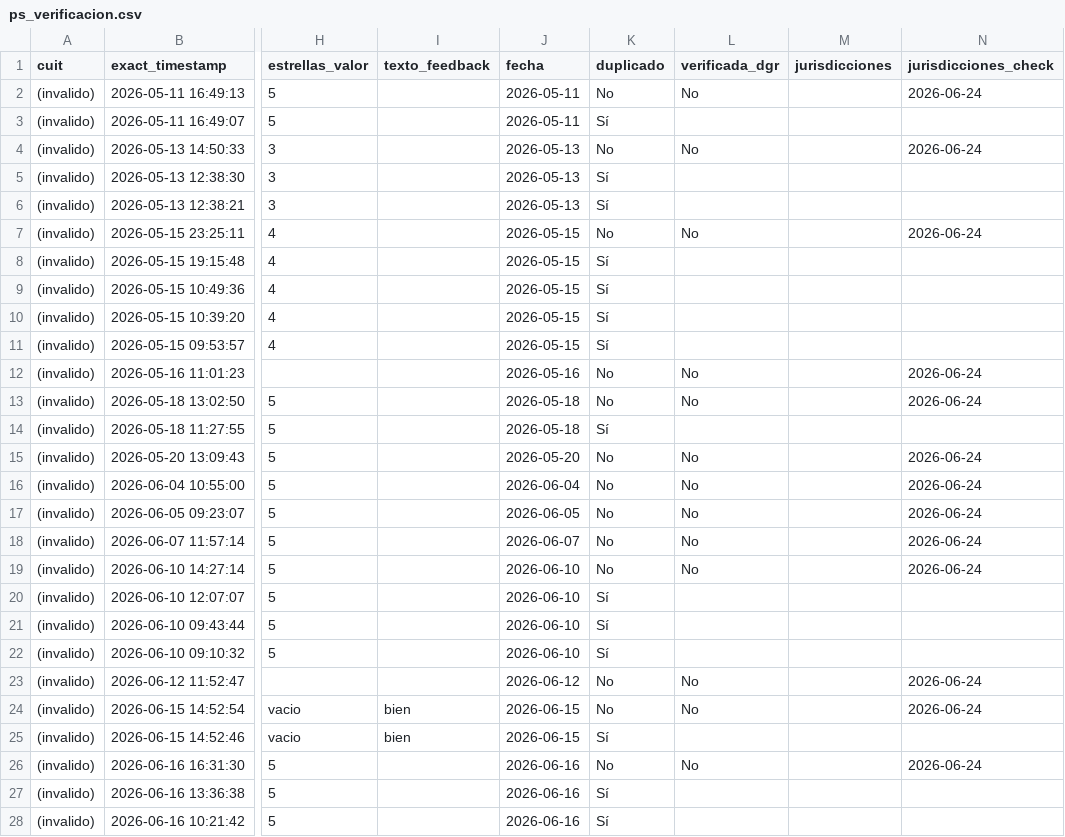
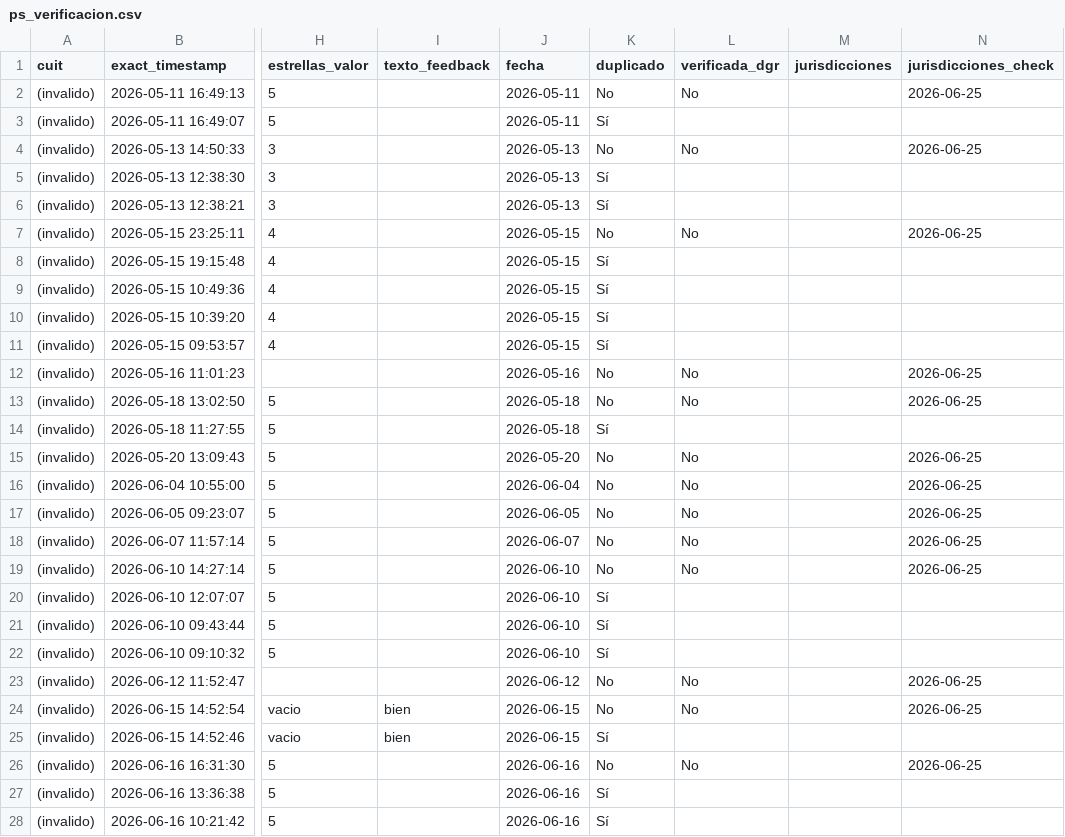
Before and after one commit to framirez-comarb/ps-verificacion-comarb, a CSV file: ps_verificacion.csv, drawn as a sheet; only a part is shown, gaps mark what is left out; the diff covers the shown part only; the diff names each change by its address in the sheet, - before the commit and + after, or states it on an @@ line.

```diff
--- a/ps_verificacion.csv
+++ b/ps_verificacion.csv
-N2 (jurisdicciones_check): 2026-06-24
+N2 (jurisdicciones_check): 2026-06-25
-N4 (jurisdicciones_check): 2026-06-24
+N4 (jurisdicciones_check): 2026-06-25
-N7 (jurisdicciones_check): 2026-06-24
+N7 (jurisdicciones_check): 2026-06-25
-N12:N13 (jurisdicciones_check): 2026-06-24
+N12:N13 (jurisdicciones_check): 2026-06-25
-N15:N19 (jurisdicciones_check): 2026-06-24
+N15:N19 (jurisdicciones_check): 2026-06-25
-N23:N24 (jurisdicciones_check): 2026-06-24
+N23:N24 (jurisdicciones_check): 2026-06-25
-N26 (jurisdicciones_check): 2026-06-24
+N26 (jurisdicciones_check): 2026-06-25
```
Also changed, not shown: 5 added rows and 12 edited cells elsewhere in this file, 3 other files.
